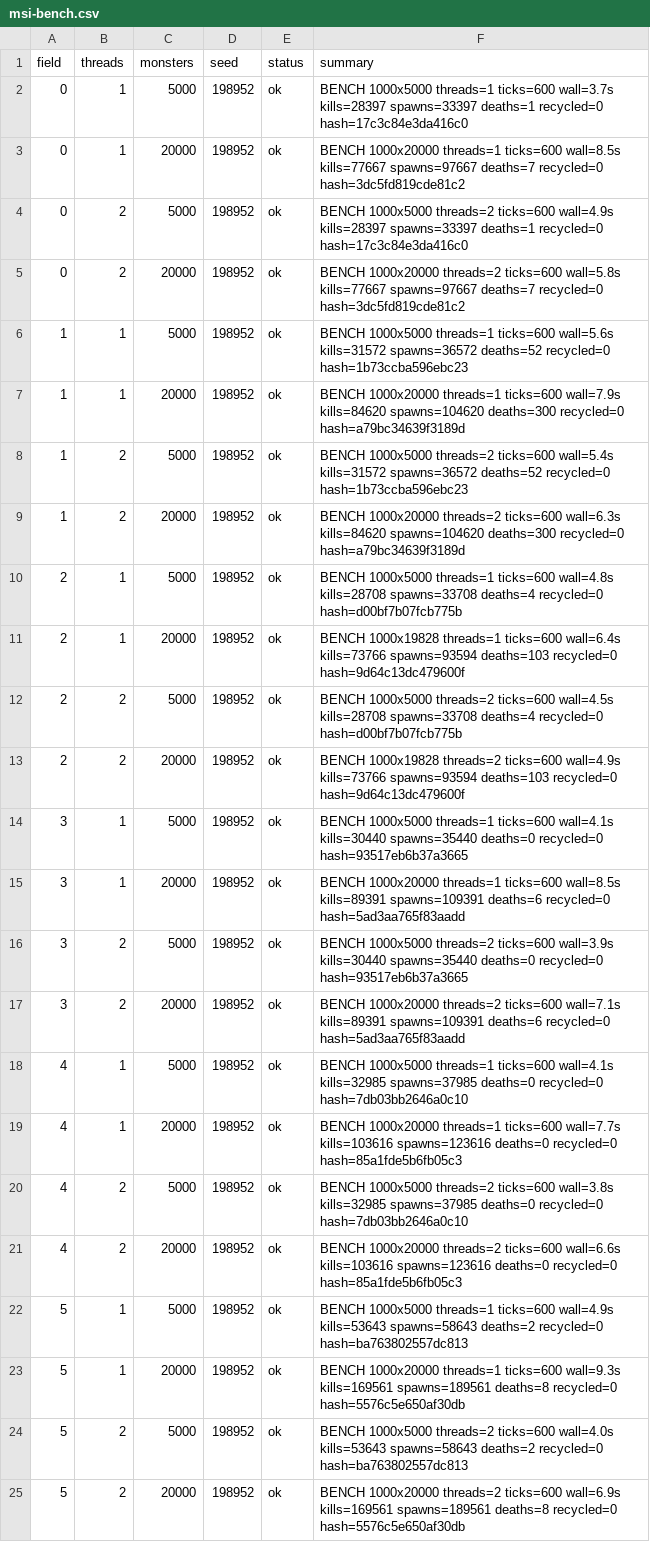
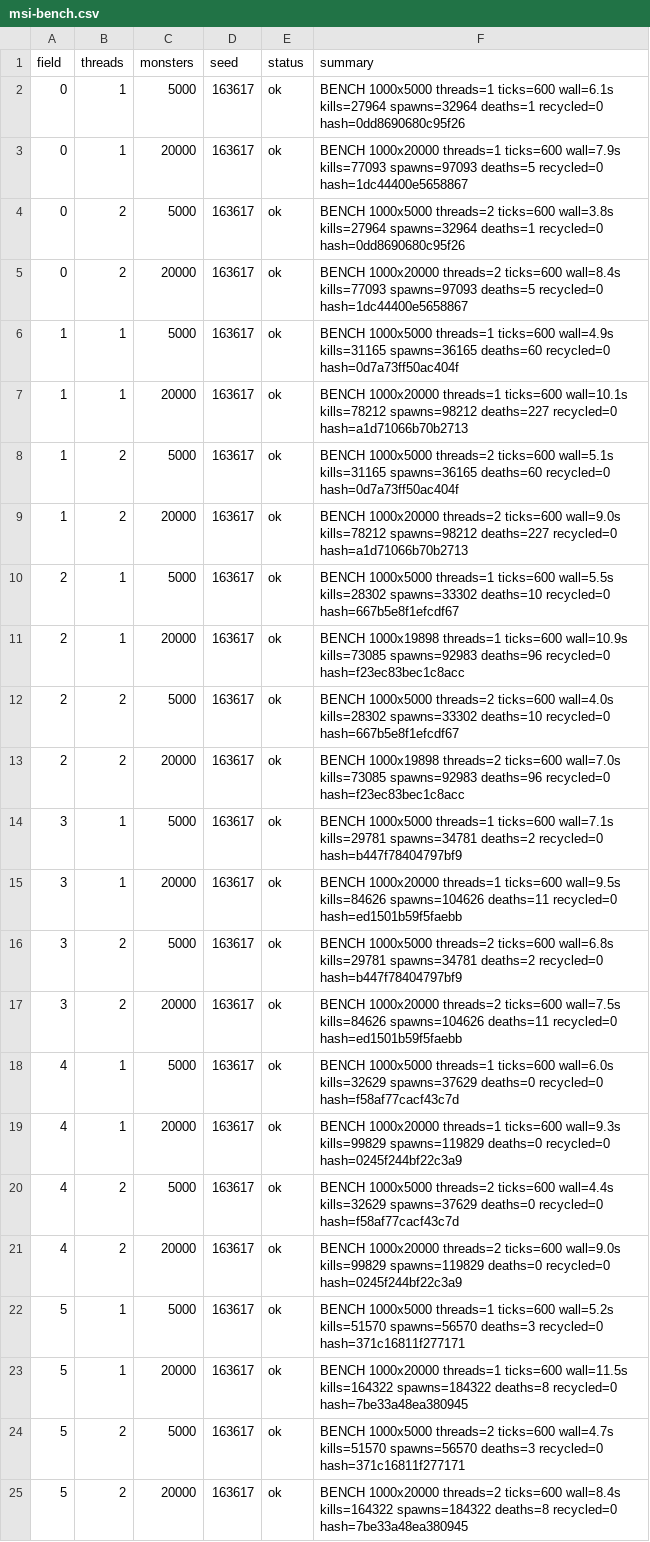
Before and after one commit to Proximo0/MagicSmash, a CSV file: work/261122113645-3086/art/msi-bench.csv, drawn as a sheet; the diff names each change by its address in the sheet, - before the commit and + after, or states it on an @@ line.

```diff
--- a/work/261122113645-3086/art/msi-bench.csv
+++ b/work/261122113645-3086/art/msi-bench.csv
-D2:D25 (seed): 198952
+D2:D25 (seed): 163617
-F2 (summary): …threads=1 ticks=600 wall=3.7s kills=28397 spawns=33397 deaths=1 recycled=0 hash=17c3c84e3da416c0
+F2 (summary): …threads=1 ticks=600 wall=6.1s kills=27964 spawns=32964 deaths=1 recycled=0 hash=0dd8690680c95f26
-F3 (summary): …threads=1 ticks=600 wall=8.5s kills=77667 spawns=97667 deaths=7 recycled=0 hash=3dc5fd819cde81c2
+F3 (summary): …threads=1 ticks=600 wall=7.9s kills=77093 spawns=97093 deaths=5 recycled=0 hash=1dc44400e5658867
-F4 (summary): …threads=2 ticks=600 wall=4.9s kills=28397 spawns=33397 deaths=1 recycled=0 hash=17c3c84e3da416c0
+F4 (summary): …threads=2 ticks=600 wall=3.8s kills=27964 spawns=32964 deaths=1 recycled=0 hash=0dd8690680c95f26
-F5 (summary): …threads=2 ticks=600 wall=5.8s kills=77667 spawns=97667 deaths=7 recycled=0 hash=3dc5fd819cde81c2
+F5 (summary): …threads=2 ticks=600 wall=8.4s kills=77093 spawns=97093 deaths=5 recycled=0 hash=1dc44400e5658867
-F6 (summary): …threads=1 ticks=600 wall=5.6s kills=31572 spawns=36572 deaths=52 recycled=0 hash=1b73ccba596ebc23
+F6 (summary): …threads=1 ticks=600 wall=4.9s kills=31165 spawns=36165 deaths=60 recycled=0 hash=0d7a73ff50ac404f
-F7 (summary): …threads=1 ticks=600 wall=7.9s kills=84620 spawns=104620 deaths=300 recycled=0 hash=a79bc34639f3189d
+F7 (summary): …threads=1 ticks=600 wall=10.1s kills=78212 spawns=98212 deaths=227 recycled=0 hash=a1d71066b70b2713
-F8 (summary): …threads=2 ticks=600 wall=5.4s kills=31572 spawns=36572 deaths=52 recycled=0 hash=1b73ccba596ebc23
+F8 (summary): …threads=2 ticks=600 wall=5.1s kills=31165 spawns=36165 deaths=60 recycled=0 hash=0d7a73ff50ac404f
-F9 (summary): …threads=2 ticks=600 wall=6.3s kills=84620 spawns=104620 deaths=300 recycled=0 hash=a79bc34639f3189d
+F9 (summary): …threads=2 ticks=600 wall=9.0s kills=78212 spawns=98212 deaths=227 recycled=0 hash=a1d71066b70b2713
-F10 (summary): …threads=1 ticks=600 wall=4.8s kills=28708 spawns=33708 deaths=4 recycled=0 hash=d00bf7b07fcb775b
+F10 (summary): …threads=1 ticks=600 wall=5.5s kills=28302 spawns=33302 deaths=10 recycled=0 hash=667b5e8f1efcdf67
-F11 (summary): BENCH 1000x19828 threads=1 ticks=600 wall=6.4s kills=73766 spawns=93594 deaths=103 recycled=0 hash=9d64c13dc479600f
+F11 (summary): BENCH 1000x19898 threads=1 ticks=600 wall=10.9s kills=73085 spawns=92983 deaths=96 recycled=0 hash=f23ec83bec1c8acc
-F12 (summary): …threads=2 ticks=600 wall=4.5s kills=28708 spawns=33708 deaths=4 recycled=0 hash=d00bf7b07fcb775b
+F12 (summary): …threads=2 ticks=600 wall=4.0s kills=28302 spawns=33302 deaths=10 recycled=0 hash=667b5e8f1efcdf67
-F13 (summary): BENCH 1000x19828 threads=2 ticks=600 wall=4.9s kills=73766 spawns=93594 deaths=103 recycled=0 hash=9d64c13dc479600f
+F13 (summary): BENCH 1000x19898 threads=2 ticks=600 wall=7.0s kills=73085 spawns=92983 deaths=96 recycled=0 hash=f23ec83bec1c8acc
-F14 (summary): …threads=1 ticks=600 wall=4.1s kills=30440 spawns=35440 deaths=0 recycled=0 hash=93517eb6b37a3665
+F14 (summary): …threads=1 ticks=600 wall=7.1s kills=29781 spawns=34781 deaths=2 recycled=0 hash=b447f78404797bf9
-F15 (summary): …threads=1 ticks=600 wall=8.5s kills=89391 spawns=109391 deaths=6 recycled=0 hash=5ad3aa765f83aadd
+F15 (summary): …threads=1 ticks=600 wall=9.5s kills=84626 spawns=104626 deaths=11 recycled=0 hash=ed1501b59f5faebb
-F16 (summary): …threads=2 ticks=600 wall=3.9s kills=30440 spawns=35440 deaths=0 recycled=0 hash=93517eb6b37a3665
+F16 (summary): …threads=2 ticks=600 wall=6.8s kills=29781 spawns=34781 deaths=2 recycled=0 hash=b447f78404797bf9
-F17 (summary): …threads=2 ticks=600 wall=7.1s kills=89391 spawns=109391 deaths=6 recycled=0 hash=5ad3aa765f83aadd
+F17 (summary): …threads=2 ticks=600 wall=7.5s kills=84626 spawns=104626 deaths=11 recycled=0 hash=ed1501b59f5faebb
-F18 (summary): …threads=1 ticks=600 wall=4.1s kills=32985 spawns=37985 deaths=0 recycled=0 hash=7db03bb2646a0c10
+F18 (summary): …threads=1 ticks=600 wall=6.0s kills=32629 spawns=37629 deaths=0 recycled=0 hash=f58af77cacf43c7d
-F19 (summary): …threads=1 ticks=600 wall=7.7s kills=103616 spawns=123616 deaths=0 recycled=0 hash=85a1fde5b6fb05c3
+F19 (summary): …threads=1 ticks=600 wall=9.3s kills=99829 spawns=119829 deaths=0 recycled=0 hash=0245f244bf22c3a9
-F20 (summary): …threads=2 ticks=600 wall=3.8s kills=32985 spawns=37985 deaths=0 recycled=0 hash=7db03bb2646a0c10
+F20 (summary): …threads=2 ticks=600 wall=4.4s kills=32629 spawns=37629 deaths=0 recycled=0 hash=f58af77cacf43c7d
-F21 (summary): …threads=2 ticks=600 wall=6.6s kills=103616 spawns=123616 deaths=0 recycled=0 hash=85a1fde5b6fb05c3
+F21 (summary): …threads=2 ticks=600 wall=9.0s kills=99829 spawns=119829 deaths=0 recycled=0 hash=0245f244bf22c3a9
-F22 (summary): …threads=1 ticks=600 wall=4.9s kills=53643 spawns=58643 deaths=2 recycled=0 hash=ba763802557dc813
+F22 (summary): …threads=1 ticks=600 wall=5.2s kills=51570 spawns=56570 deaths=3 recycled=0 hash=371c16811f277171
-F23 (summary): …threads=1 ticks=600 wall=9.3s kills=169561 spawns=189561 deaths=8 recycled=0 hash=5576c5e650af30db
+F23 (summary): …threads=1 ticks=600 wall=11.5s kills=164322 spawns=184322 deaths=8 recycled=0 hash=7be33a48ea380945
-F24 (summary): …threads=2 ticks=600 wall=4.0s kills=53643 spawns=58643 deaths=2 recycled=0 hash=ba763802557dc813
+F24 (summary): …threads=2 ticks=600 wall=4.7s kills=51570 spawns=56570 deaths=3 recycled=0 hash=371c16811f277171
-F25 (summary): …threads=2 ticks=600 wall=6.9s kills=169561 spawns=189561 deaths=8 recycled=0 hash=5576c5e650af30db
+F25 (summary): …threads=2 ticks=600 wall=8.4s kills=164322 spawns=184322 deaths=8 recycled=0 hash=7be33a48ea380945
```
Also changed, not shown: 1 other file.
